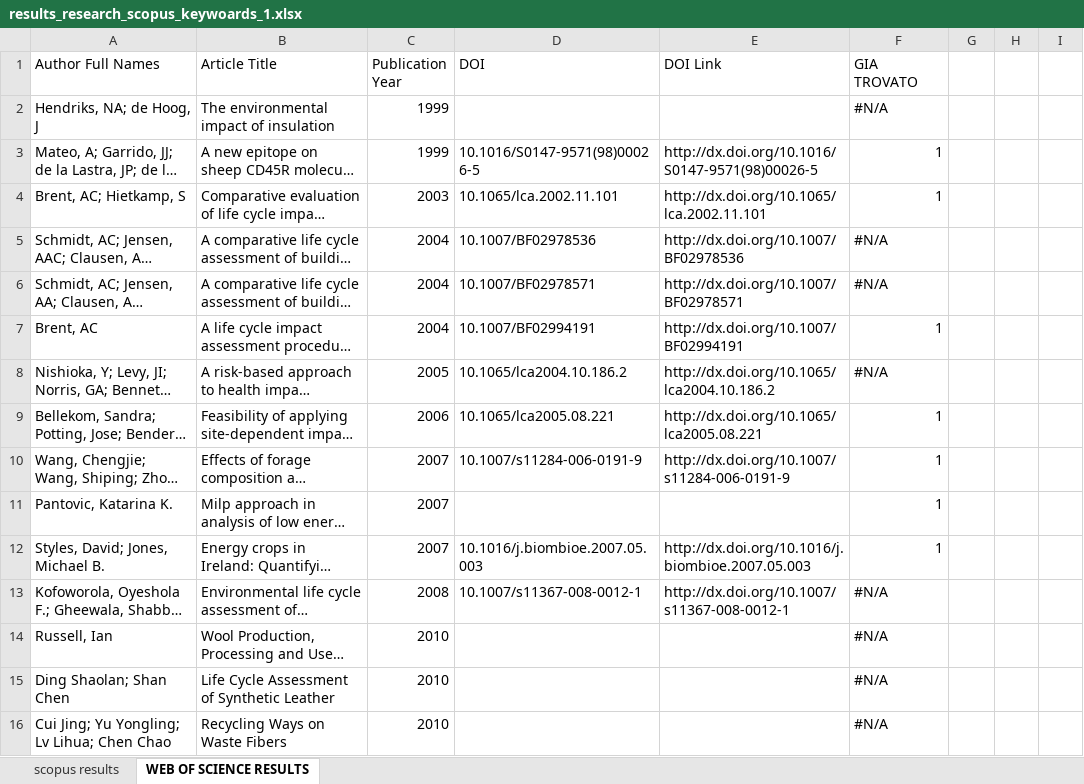
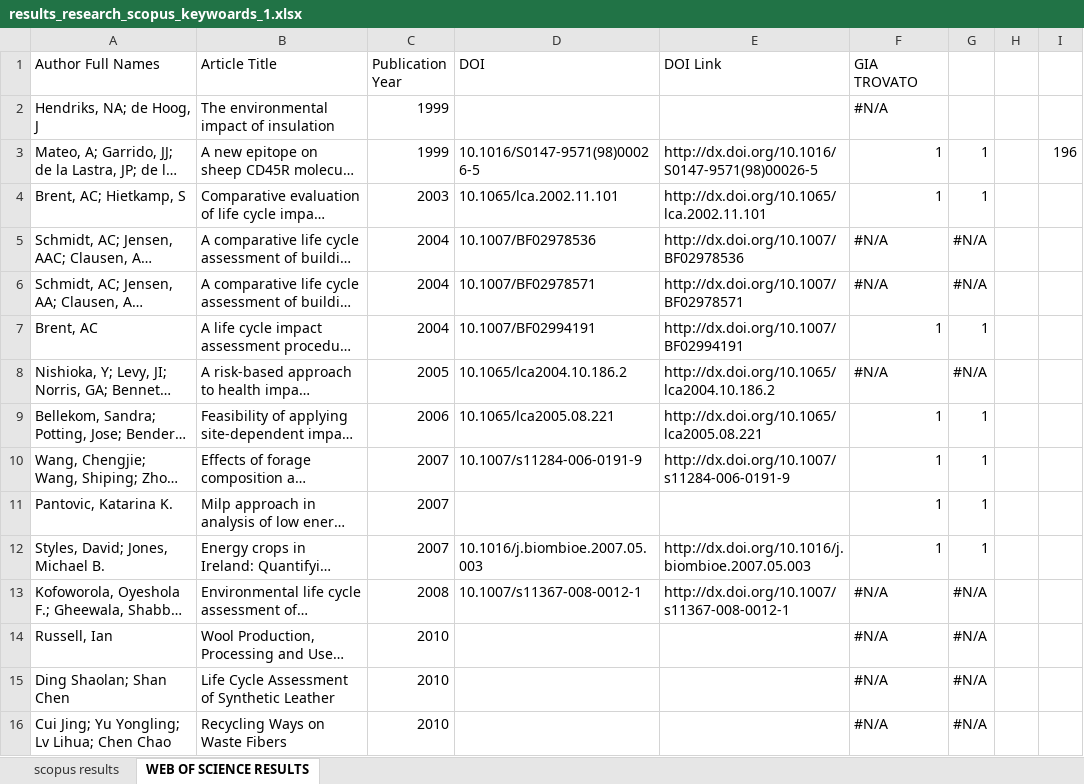
Before and after one commit to mastrofd/LCA-WOOL, an Excel workbook: results_research_scopus_keywoards_1.xlsx, sheet WEB OF SCIENCE RESULTS, drawn as a sheet; only a part is shown; long unchanged cells end in …; values as stored, in another font and other column widths than the file's, no cell formats; the diff covers the shown part only; the diff names each change by its address in the sheet, - before the commit and + after, or states it on an @@ line.

```diff
--- a/results_research_scopus_keywoards_1.xlsx (sheet WEB OF SCIENCE RESULTS)
+++ b/results_research_scopus_keywoards_1.xlsx (sheet WEB OF SCIENCE RESULTS)
-G3:G4: (empty)
+G3:G4: 1
-I3: (empty)
+I3: 196
-G5:G6: (empty)
+G5:G6: #N/A
-G7: (empty)
+G7: 1
-G8: (empty)
+G8: #N/A
-G9:G12: (empty)
+G9:G12: 1
-G13:G16: (empty)
+G13:G16: #N/A
```
Also changed, not shown: 300 edited cells elsewhere in this sheet, sheet scopus results, cell formats, formulas that keep their value.
